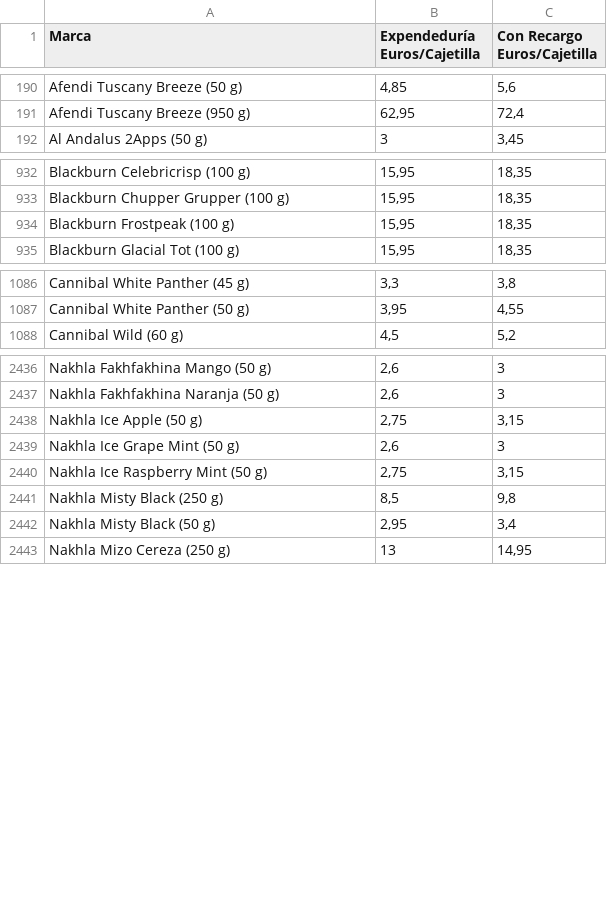
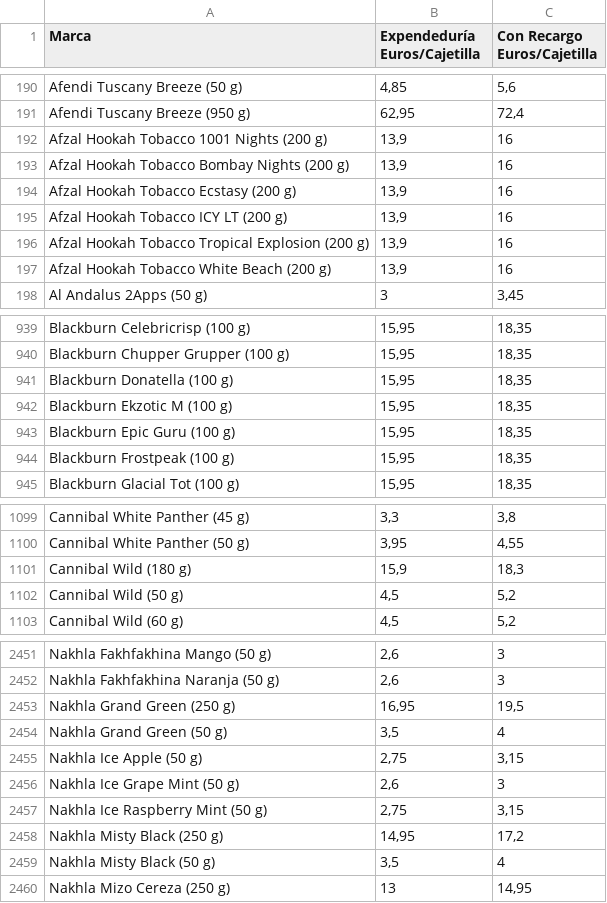
Before and after one commit to Dionakra/pipe-tobacco, a CSV file: public/csv/pb.csv, drawn as a sheet; only a part is shown, gaps mark what is left out; the diff covers the shown part only.

Commit message:
Added Afzal as Shisha Brand

```diff
--- a/public/csv/pb.csv
+++ b/public/csv/pb.csv
@@ -191,2 +191,8 @@ Afendi Tuscany Breeze (50 g);4,85;5,6
 Afendi Tuscany Breeze (950 g);62,95;72,4
+Afzal Hookah Tobacco 1001 Nights (200 g);13,9;16
+Afzal Hookah Tobacco Bombay Nights (200 g);13,9;16
+Afzal Hookah Tobacco Ecstasy (200 g);13,9;16
+Afzal Hookah Tobacco ICY LT (200 g);13,9;16
+Afzal Hookah Tobacco Tropical Explosion (200 g);13,9;16
+Afzal Hookah Tobacco White Beach (200 g);13,9;16
 Al Andalus 2Apps (50 g);3;3,45
@@ -933,2 +940,5 @@ Blackburn Celebricrisp (100 g);15,95;18,35
 Blackburn Chupper Grupper (100 g);15,95;18,35
+Blackburn Donatella (100 g);15,95;18,35
+Blackburn Ekzotic M (100 g);15,95;18,35
+Blackburn Epic Guru (100 g);15,95;18,35
 Blackburn Frostpeak (100 g);15,95;18,35
@@ -1087,2 +1100,4 @@ Cannibal White Panther (45 g);3,3;3,8
 Cannibal White Panther (50 g);3,95;4,55
+Cannibal Wild (180 g);15,9;18,3
+Cannibal Wild (50 g);4,5;5,2
 Cannibal Wild (60 g);4,5;5,2
@@ -2437,2 +2452,4 @@ Nakhla Fakhfakhina Mango (50 g);2,6;3
 Nakhla Fakhfakhina Naranja (50 g);2,6;3
+Nakhla Grand Green (250 g);16,95;19,5
+Nakhla Grand Green (50 g);3,5;4
 Nakhla Ice Apple (50 g);2,75;3,15
@@ -2440,4 +2457,4 @@ Nakhla Ice Grape Mint (50 g);2,6;3
 Nakhla Ice Raspberry Mint (50 g);2,75;3,15
-Nakhla Misty Black (250 g);8,5;9,8
-Nakhla Misty Black (50 g);2,95;3,4
+Nakhla Misty Black (250 g);14,95;17,2
+Nakhla Misty Black (50 g);3,5;4
 Nakhla Mizo Cereza (250 g);13;14,95
```
Also changed, not shown: 4 added rows, 1 removed row and 11 edited cells elsewhere in this file, public/csv/cm.csv, 6 other files.
